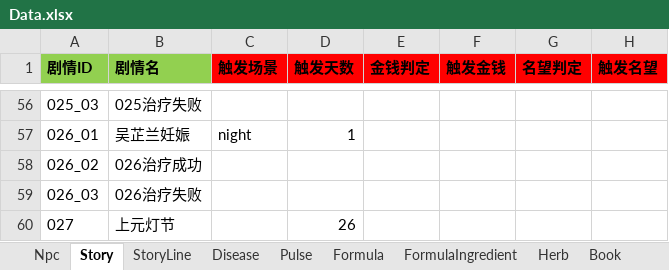
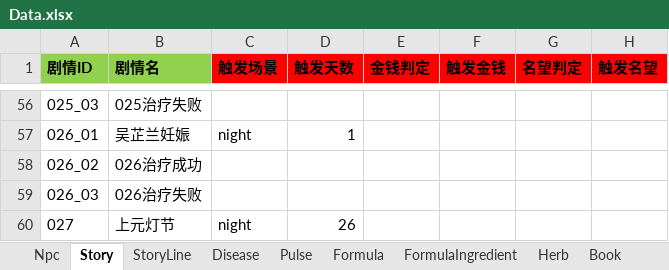
Before and after one commit to lqc19891229/Doctor, an Excel workbook: DataTables/Data.xlsx, sheet Story, drawn as a sheet; only a part is shown, gaps mark what is left out; values as stored, in another font and other column widths than the file's, no borders; the diff names each change by its address in the sheet, - before the commit and + after, or states it on an @@ line.

```diff
--- a/DataTables/Data.xlsx (sheet Story)
+++ b/DataTables/Data.xlsx (sheet Story)
-C60 (触发场景): (empty)
+C60 (触发场景): night
```
Also changed, not shown: sheet StoryLine, DataTables/Data.backup_before_detailtext_import.xlsx, 3 other files.
